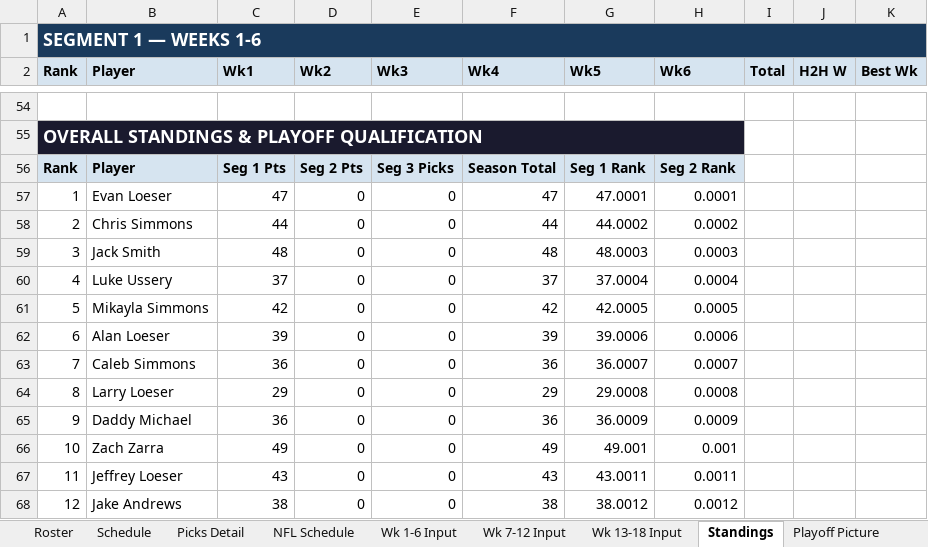
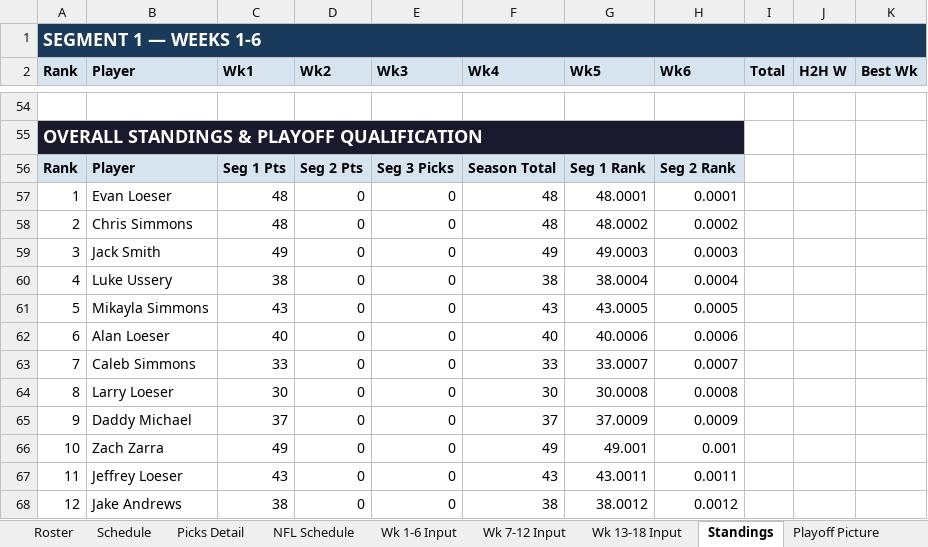
Before and after one commit to eloeser-1147/NFL-Picks-League, an Excel workbook: NFL_Picks_League_Tracker.xlsx, sheet Standings, drawn as a sheet; only a part is shown, gaps mark what is left out; values as stored, in another font and other column widths than the file's, no borders; the diff covers the shown part only; the diff names each change by its address in the sheet, - before the commit and + after, or states it on an @@ line.

```diff
--- a/NFL_Picks_League_Tracker.xlsx (sheet Standings)
+++ b/NFL_Picks_League_Tracker.xlsx (sheet Standings)
-C57 (Wk1): 47
+C57 (Wk1): 48
-F57 (Wk4): 47
+F57 (Wk4): 48
-G57 (Wk5): 47.0001
+G57 (Wk5): 48.0001
-C58 (Wk1): 44
+C58 (Wk1): 48
-F58 (Wk4): 44
+F58 (Wk4): 48
-G58 (Wk5): 44.0002
+G58 (Wk5): 48.0002
-C59 (Wk1): 48
+C59 (Wk1): 49
-F59 (Wk4): 48
+F59 (Wk4): 49
-G59 (Wk5): 48.0003
+G59 (Wk5): 49.0003
-C60 (Wk1): 37
+C60 (Wk1): 38
-F60 (Wk4): 37
+F60 (Wk4): 38
-G60 (Wk5): 37.0004
+G60 (Wk5): 38.0004
-C61 (Wk1): 42
+C61 (Wk1): 43
-F61 (Wk4): 42
+F61 (Wk4): 43
-G61 (Wk5): 42.0005
+G61 (Wk5): 43.0005
-C62 (Wk1): 39
+C62 (Wk1): 40
-F62 (Wk4): 39
+F62 (Wk4): 40
-G62 (Wk5): 39.0006
+G62 (Wk5): 40.0006
-C63 (Wk1): 36
+C63 (Wk1): 33
-F63 (Wk4): 36
+F63 (Wk4): 33
-G63 (Wk5): 36.0007
+G63 (Wk5): 33.0007
-C64 (Wk1): 29
+C64 (Wk1): 30
-F64 (Wk4): 29
+F64 (Wk4): 30
-G64 (Wk5): 29.0008
+G64 (Wk5): 30.0008
-C65 (Wk1): 36
+C65 (Wk1): 37
-F65 (Wk4): 36
+F65 (Wk4): 37
-G65 (Wk5): 36.0009
+G65 (Wk5): 37.0009
```
Also changed, not shown: 23 edited cells elsewhere in this sheet, sheet Wk 1-6 Input, sheet Playoff Picture, sheet NFL Schedule, sheet Picks Detail, formulas that keep their value.
